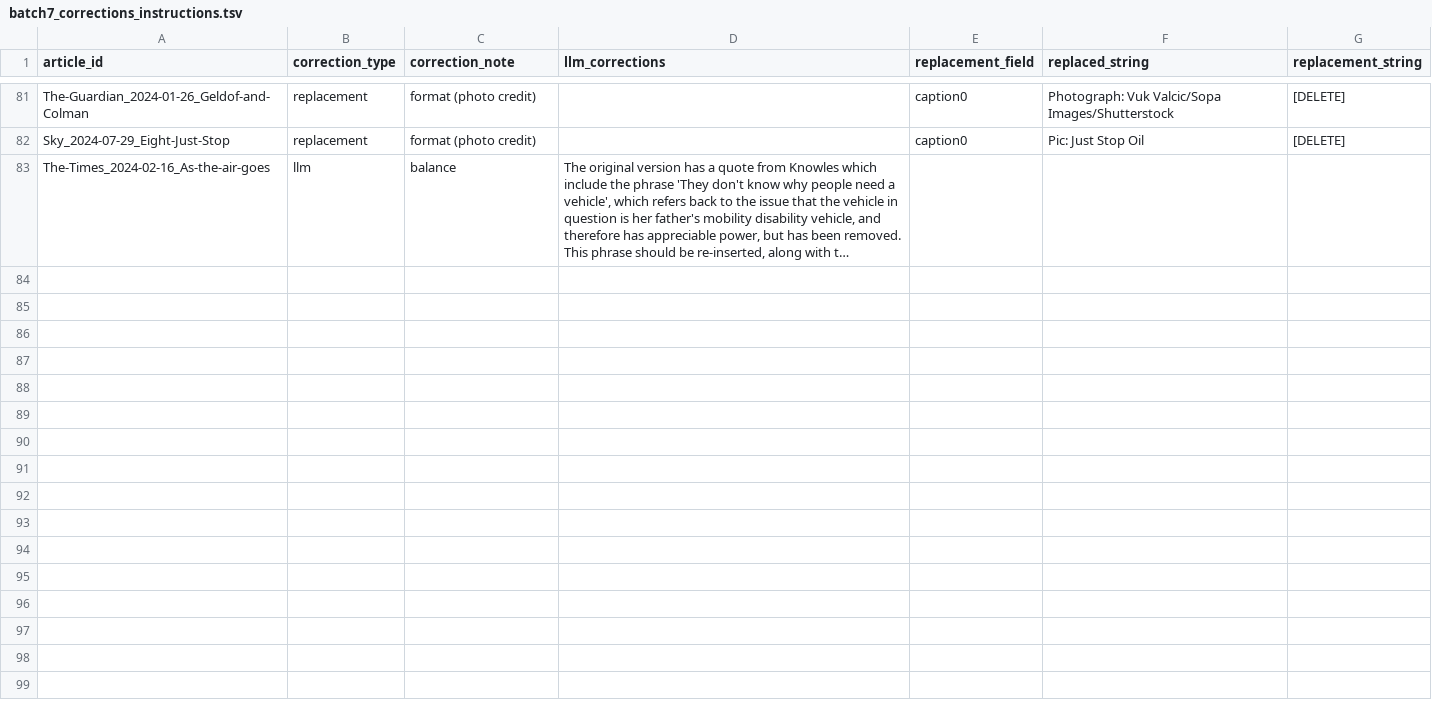
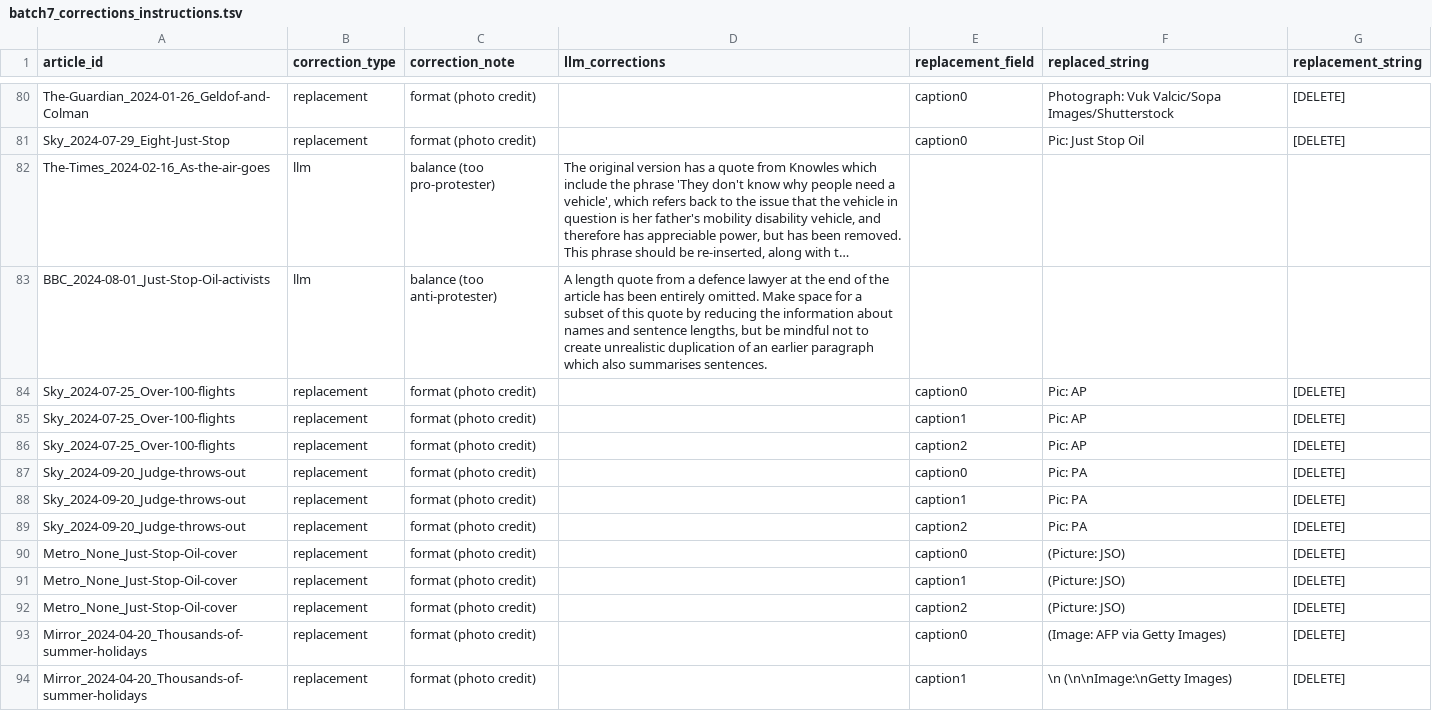
Before and after one commit to amorphia78/llmproc, a TSV file: coding_batches/batch7/batch7_corrections_instructions.tsv, drawn as a sheet; only a part is shown, gaps mark what is left out; long unchanged cells end in …; addresses are those after the commit; the diff covers the shown part only; the diff names each change by its address in the sheet, - before the commit and + after, or states it on an @@ line.

```diff
--- a/coding_batches/batch7/batch7_corrections_instructions.tsv
+++ b/coding_batches/batch7/batch7_corrections_instructions.tsv
-C82 (correction_note): balance
+C82 (correction_note): balance (too pro-protester)
+row 83: BBC_2024-08-01_Just-Stop-Oil-activists | llm | balance (too anti-protester) | A length quote from a defence lawyer at the end of the article has been entirely omitted. Make space for a subset of this quote by reducing the information about names and sentence lengths, but be mindful not to create unrealistic duplication of an earlier paragraph which also summarises sentences.
+row 84: Sky_2024-07-25_Over-100-flights | replacement | format (photo credit) |  | caption0 | Pic: AP | [DELETE]
+row 85: Sky_2024-07-25_Over-100-flights | replacement | format (photo credit) |  | caption1 | Pic: AP | [DELETE]
+row 86: Sky_2024-07-25_Over-100-flights | replacement | format (photo credit) |  | caption2 | Pic: AP | [DELETE]
+row 87: Sky_2024-09-20_Judge-throws-out | replacement | format (photo credit) |  | caption0 | Pic: PA | [DELETE]
+row 88: Sky_2024-09-20_Judge-throws-out | replacement | format (photo credit) |  | caption1 | Pic: PA | [DELETE]
+row 89: Sky_2024-09-20_Judge-throws-out | replacement | format (photo credit) |  | caption2 | Pic: PA | [DELETE]
+row 90: Metro_None_Just-Stop-Oil-cover | replacement | format (photo credit) |  | caption0 | (Picture: JSO) | [DELETE]
+row 91: Metro_None_Just-Stop-Oil-cover | replacement | format (photo credit) |  | caption1 | (Picture: JSO) | [DELETE]
+row 92: Metro_None_Just-Stop-Oil-cover | replacement | format (photo credit) |  | caption2 | (Picture: JSO) | [DELETE]
+row 93: Mirror_2024-04-20_Thousands-of-summer-holidays | replacement | format (photo credit) |  | caption0 | (Image: AFP via Getty Images) | [DELETE]
+row 94: Mirror_2024-04-20_Thousands-of-summer-holidays | replacement | format (photo credit) |  | caption1 | \n (\n\nImage:\nGetty Images) | [DELETE]
```
Also changed, not shown: 13 added rows, 1 removed row and 9 edited cells elsewhere in this file, coding_batches/batch7/batch7_quota_screening.tsv, 22 other files.
